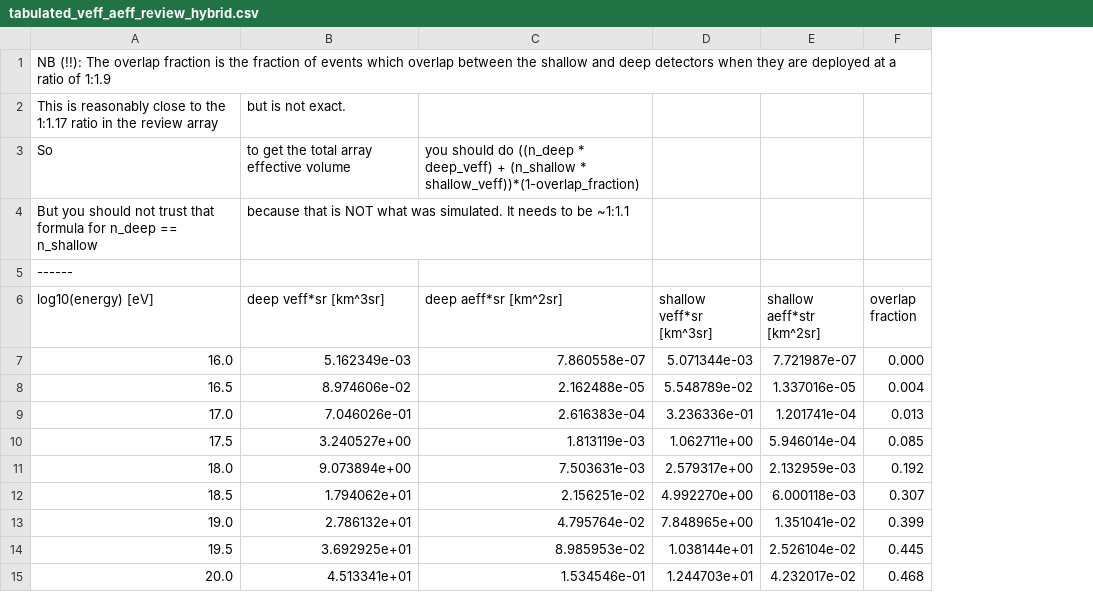
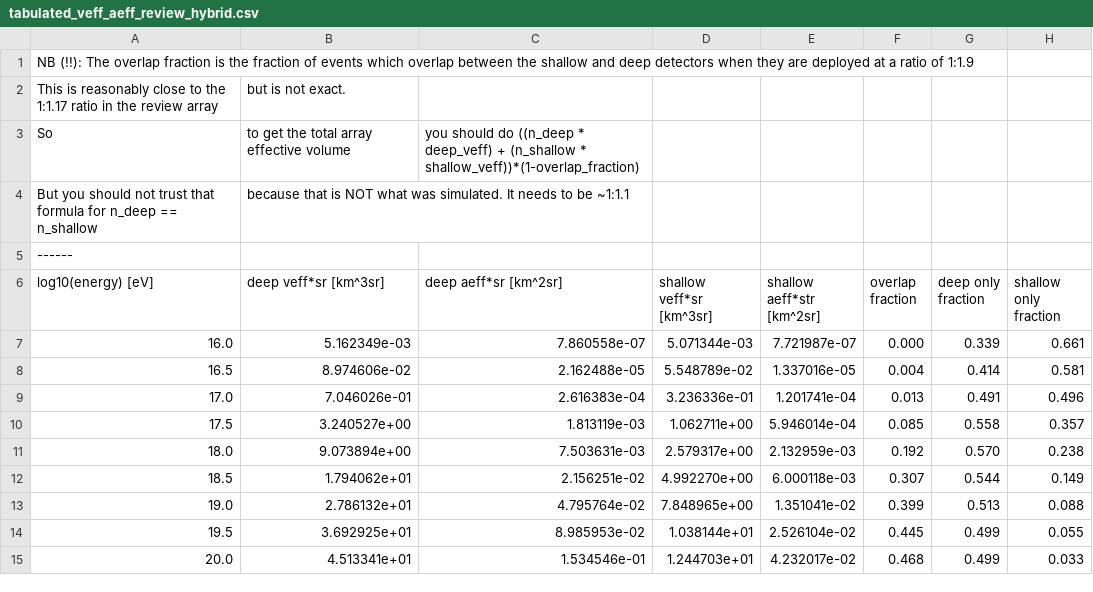
Before and after one commit to clark2668/gen2_radio_sims, a CSV file: analysis/2021.02_review/coincidences/results/tabulated_veff_aeff_review_hybrid.csv, drawn as a sheet; the diff names each change by its address in the sheet, - before the commit and + after, or states it on an @@ line.

Commit message:
and also include the deep only fraction and shallow only fraction

```diff
--- a/analysis/2021.02_review/coincidences/results/tabulated_veff_aeff_review_hybrid.csv
+++ b/analysis/2021.02_review/coincidences/results/tabulated_veff_aeff_review_hybrid.csv
+column G (deep only fraction), rows 7-15: 0.339 | 0.414 | 0.491 | 0.558 | 0.570 | 0.544 | 0.513 | 0.499 | 0.499
+column H (shallow only fraction), rows 7-15: 0.661 | 0.581 | 0.496 | 0.357 | 0.238 | 0.149 | 0.088 | 0.055 | 0.033
```
Also changed, not shown: 1 other file.
